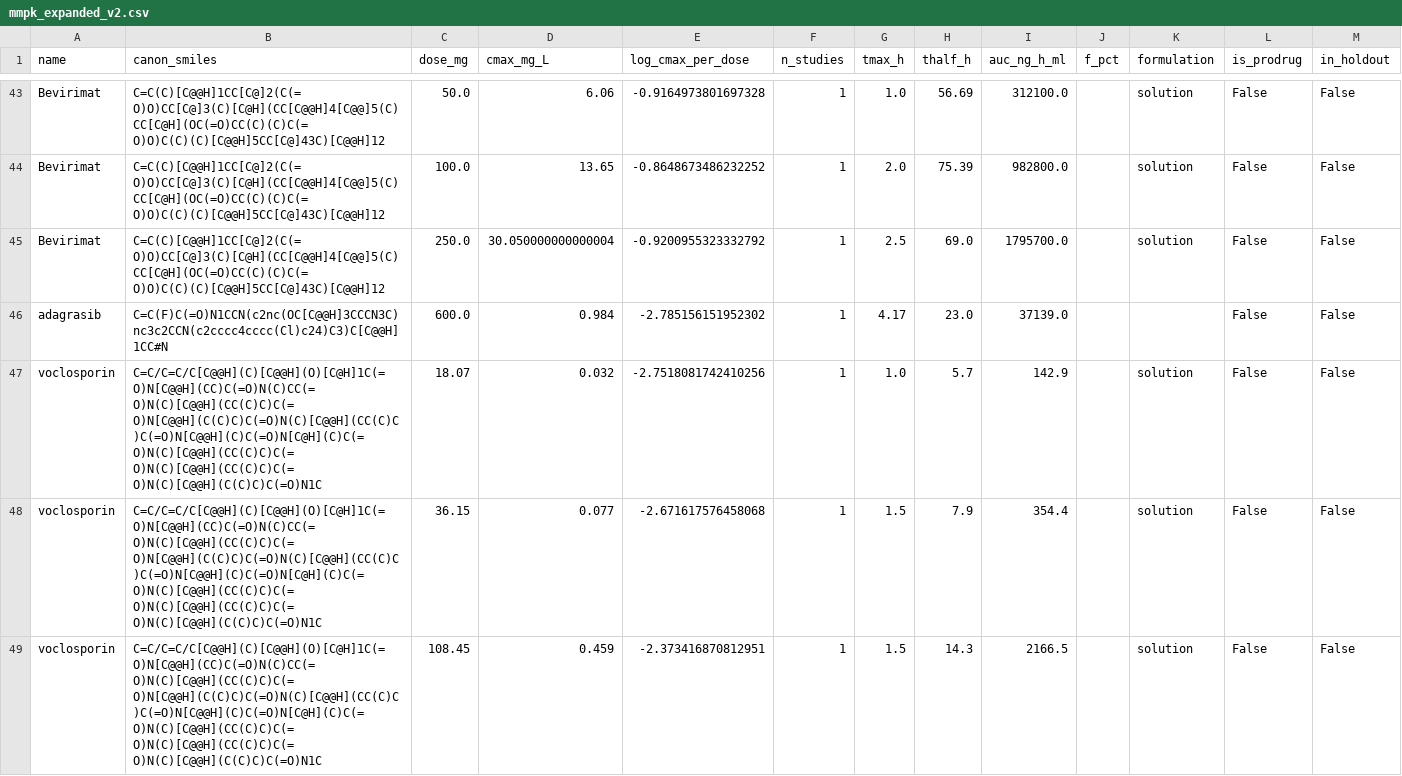
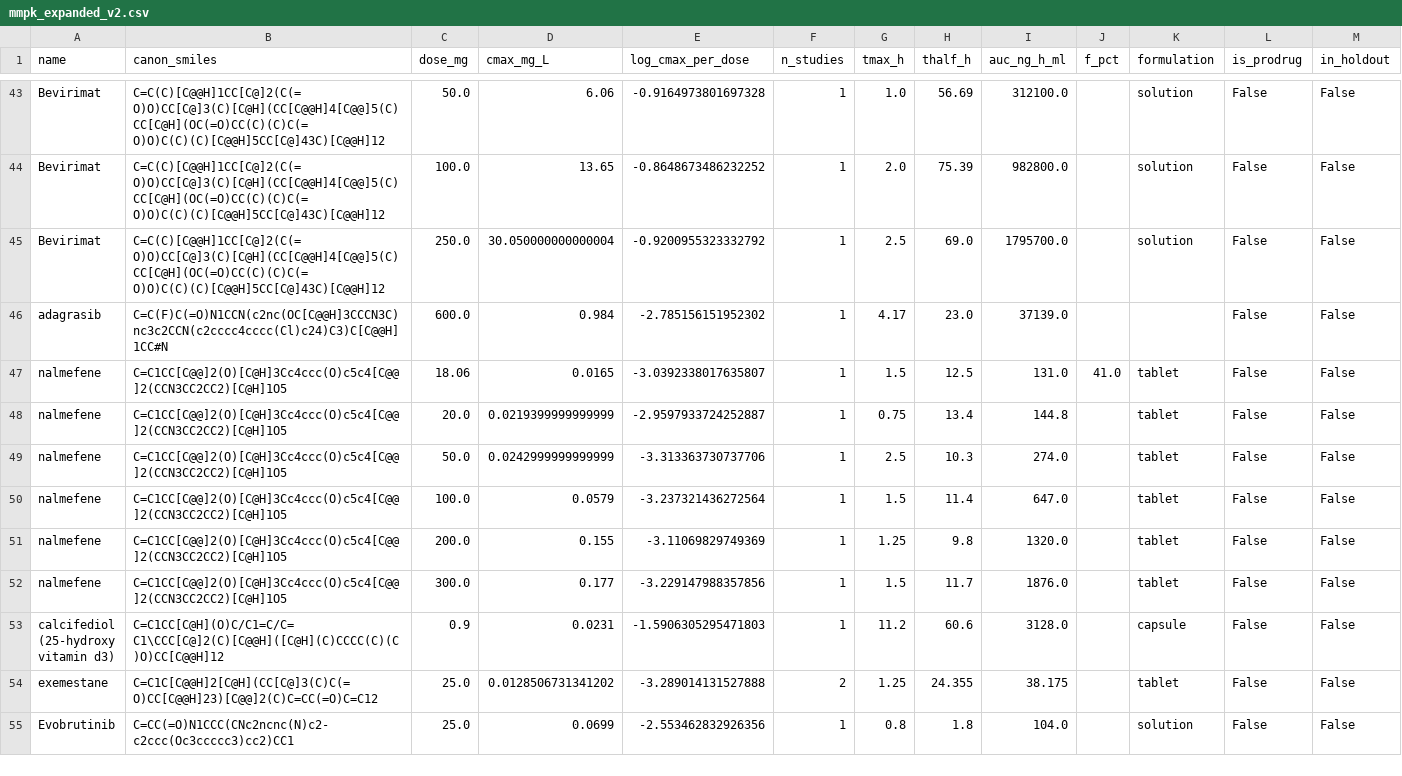
Before and after one commit to jam-sudo/Sisyphus, a CSV file: data/training/mmpk_expanded_v2.csv, drawn as a sheet; only a part is shown, gaps mark what is left out; the shorter side is filled out with more unchanged rows; the diff covers the shown part only; the diff names each change by its address in the sheet, - before the commit and + after, or states it on an @@ line.

Commit message:
Quarantine voclosporin whole-blood Cmax training label

```diff
--- a/data/training/mmpk_expanded_v2.csv
+++ b/data/training/mmpk_expanded_v2.csv
-row 47: voclosporin | C=C/C=C/C[C@@H](C)[C@@H](O)[C@H]1C(=O)N[C@@H](CC)C(=O)N(C)CC(=O)N(C)[C@@H](CC(C)C)C(=O)N[C@@H](C(C)C)C(=O)N(C)[C@@H](CC(C)C)C(=O)N[C@@H](C)C(=O)N[C@H](C)C(=O)N(C)[C@@H](CC(C)C)C(=O)N(C)[C@@H](CC(C)C)C(=O)N(C)[C@@H](C(C)C)C(=O)N1C | 18.07 | 0.032 | -2.7518081742410256 | 1 | 1.0 | 5.7 | 142.9 |  | solution | False | False
-row 48: voclosporin | C=C/C=C/C[C@@H](C)[C@@H](O)[C@H]1C(=O)N[C@@H](CC)C(=O)N(C)CC(=O)N(C)[C@@H](CC(C)C)C(=O)N[C@@H](C(C)C)C(=O)N(C)[C@@H](CC(C)C)C(=O)N[C@@H](C)C(=O)N[C@H](C)C(=O)N(C)[C@@H](CC(C)C)C(=O)N(C)[C@@H](CC(C)C)C(=O)N(C)[C@@H](C(C)C)C(=O)N1C | 36.15 | 0.077 | -2.671617576458068 | 1 | 1.5 | 7.9 | 354.4 |  | solution | False | False
-row 49: voclosporin | C=C/C=C/C[C@@H](C)[C@@H](O)[C@H]1C(=O)N[C@@H](CC)C(=O)N(C)CC(=O)N(C)[C@@H](CC(C)C)C(=O)N[C@@H](C(C)C)C(=O)N(C)[C@@H](CC(C)C)C(=O)N[C@@H](C)C(=O)N[C@H](C)C(=O)N(C)[C@@H](CC(C)C)C(=O)N(C)[C@@H](CC(C)C)C(=O)N(C)[C@@H](C(C)C)C(=O)N1C | 108.45 | 0.459 | -2.373416870812951 | 1 | 1.5 | 14.3 | 2166.5 |  | solution | False | False
```
Also changed, not shown: 2 removed rows elsewhere in this file, data/training/cmax_omega_public_clean.csv, data/training/mmpk_expanded_full.csv, 18 other files.
